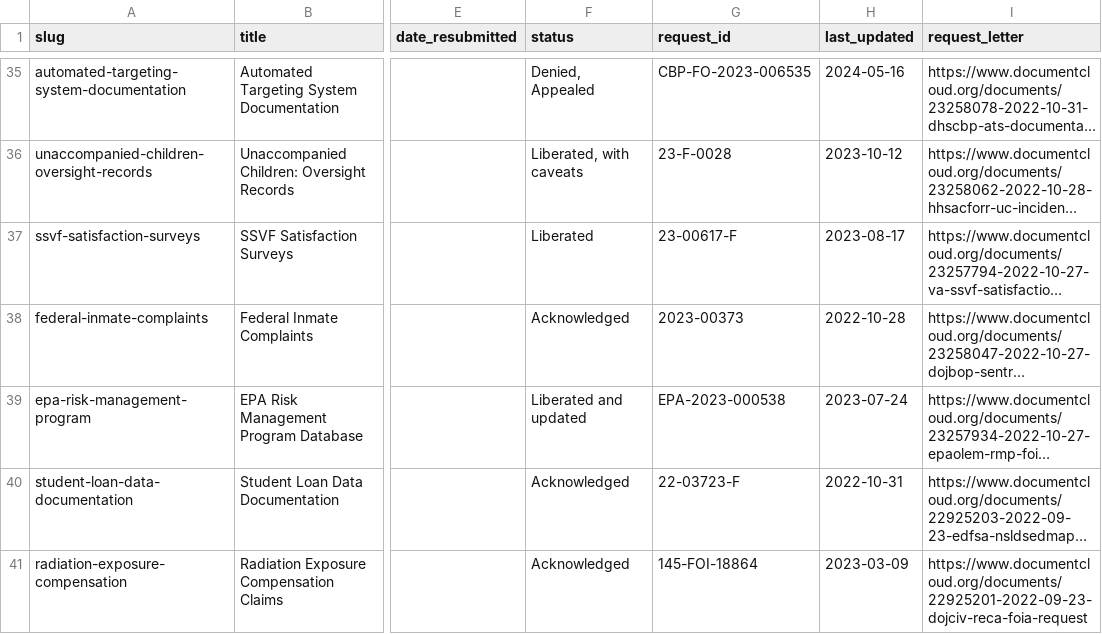
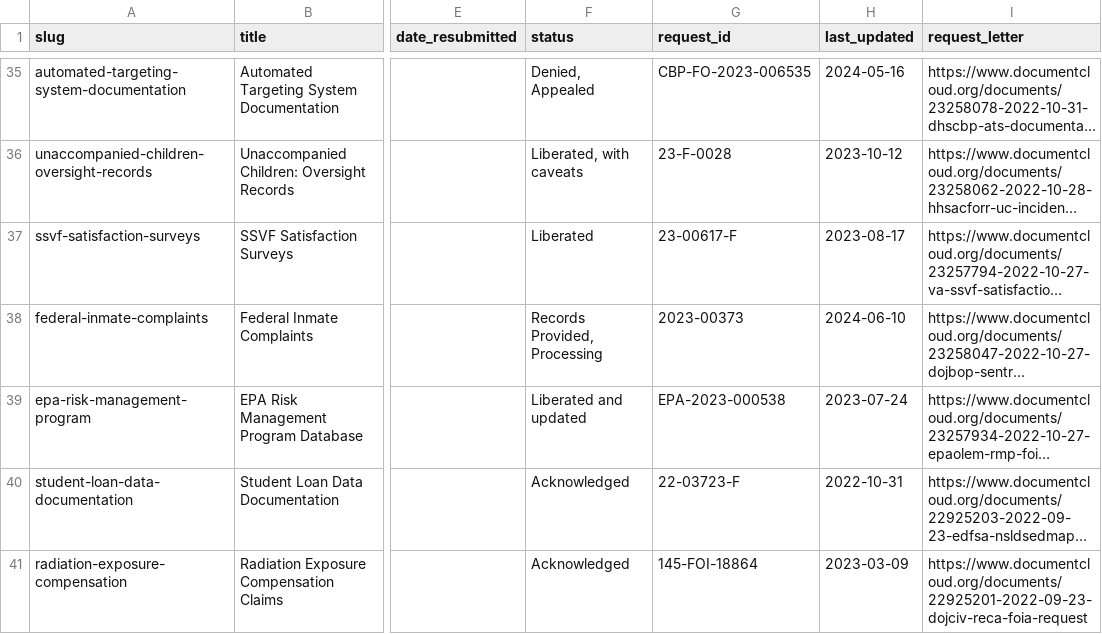
Before and after one commit to data-liberation-project/dlp-metadata, a CSV file: data/requests.csv, drawn as a sheet; only a part is shown, gaps mark what is left out; long unchanged cells end in …; the diff names each change by its address in the sheet, - before the commit and + after, or states it on an @@ line.

```diff
--- a/data/requests.csv
+++ b/data/requests.csv
-F38 (status): Acknowledged
+F38 (status): Records Provided, Processing
-H38 (last_updated): 2022-10-28
+H38 (last_updated): 2024-06-10
```
Also changed, not shown: data/updates.csv.
